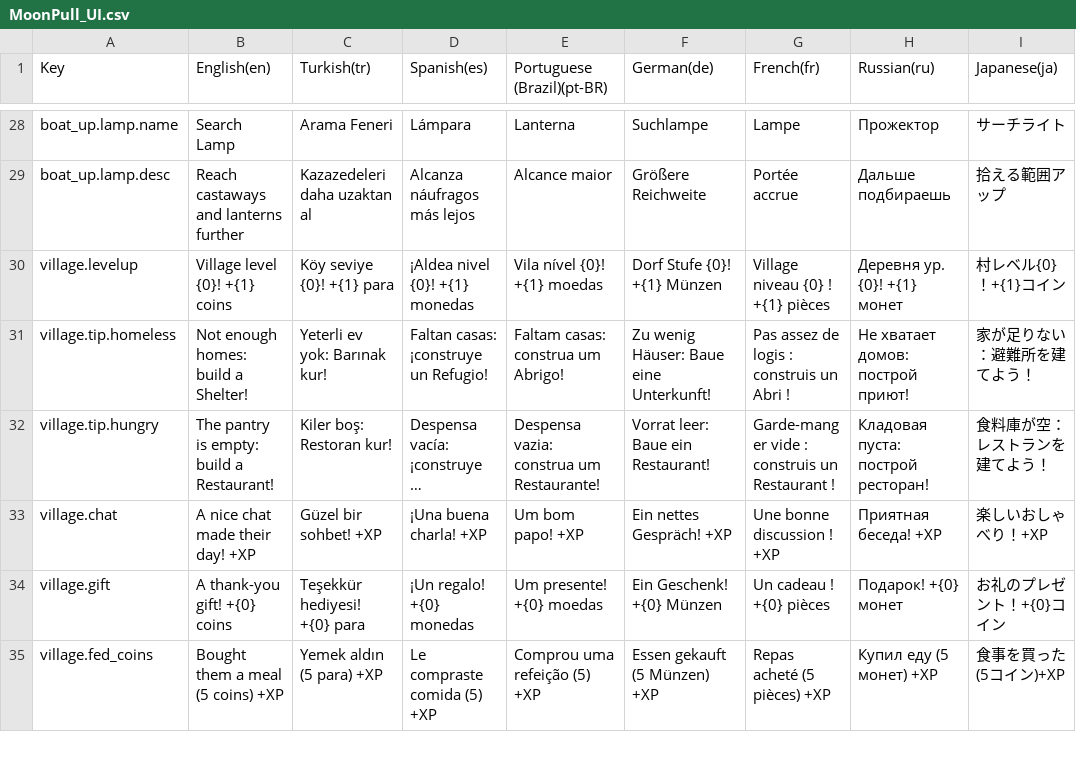
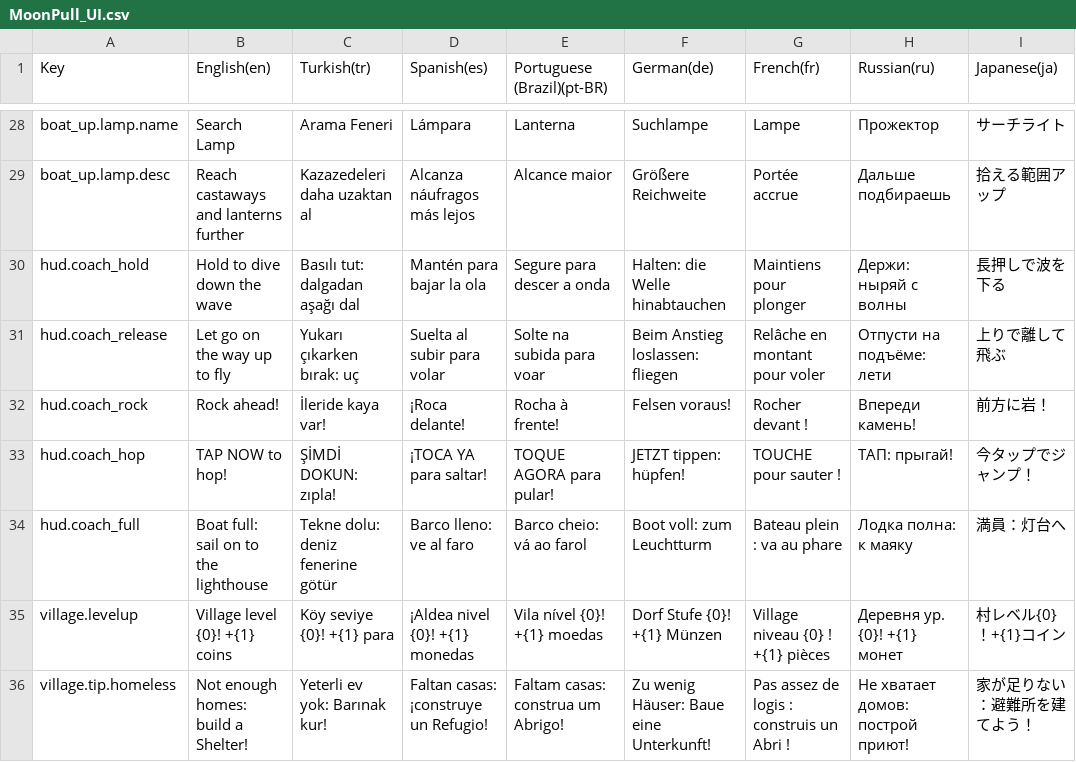
Before and after one commit to javidalishov700-blip/moon-pull, a CSV file: Assets/MoonPull/Resources/Localization/MoonPull_UI.csv, drawn as a sheet; only a part is shown, gaps mark what is left out; the shorter side is filled out with more unchanged rows; long unchanged cells end in ….

```diff
--- a/Assets/MoonPull/Resources/Localization/MoonPull_UI.csv
+++ b/Assets/MoonPull/Resources/Localization/MoonPull_UI.csv
@@ -29,2 +29,7 @@ boat_up.lamp.name,Search Lamp,Arama Feneri,Lámpara,Lanterna,Suchlampe,Lampe,П
 boat_up.lamp.desc,Reach castaways and lanterns further,Kazazedeleri daha uzaktan al,Alcanza náufragos más lejos,Alcance maior,Größere Reichweite,Portée accrue,Дальше подбираешь,拾える範囲アップ
+hud.coach_hold,Hold to dive down the wave,Basılı tut: dalgadan aşağı dal,Mantén para bajar la ola,Segure para descer a onda,Halten: die Welle hinabtauchen,Maintiens pour plonger,Держи: ныряй с волны,長押しで波を下る
+hud.coach_release,Let go on the way up to fly,Yukarı çıkarken bırak: uç,Suelta al subir para volar,Solte na subida para voar,Beim Anstieg loslassen: fliegen,Relâche en montant pour voler,Отпусти на подъёме: лети,上りで離して飛ぶ
+hud.coach_rock,Rock ahead!,İleride kaya var!,¡Roca delante!,Rocha à frente!,Felsen voraus!,Rocher devant !,Впереди камень!,前方に岩！
+hud.coach_hop,TAP NOW to hop!,ŞİMDİ DOKUN: zıpla!,¡TOCA YA para saltar!,TOQUE AGORA para pular!,JETZT tippen: hüpfen!,TOUCHE pour sauter !,ТАП: прыгай!,今タップでジャンプ！
+hud.coach_full,Boat full: sail on to the lighthouse,Tekne dolu: deniz fenerine götür,Barco lleno: ve al faro,Barco cheio: vá ao farol,Boot voll: zum Leuchtturm,Bateau plein : va au phare,Лодка полна: к маяку,満員：灯台へ
 village.levelup,"Village level {0}! +{1} coins","Köy seviye {0}! +{1} para","¡Aldea nivel {0}! +{1} monedas","Vila nível {0}! +{1} moedas","Dorf Stufe {0}! +{1} Münzen","Village niveau {0} ! +{1} pièces","Деревня ур. {0}! +{1} монет","村レベル{0}！+{1}コイン"
```
Also changed, not shown: 3 other files.
